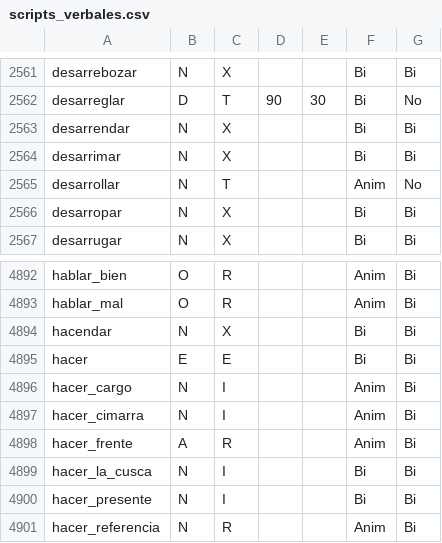
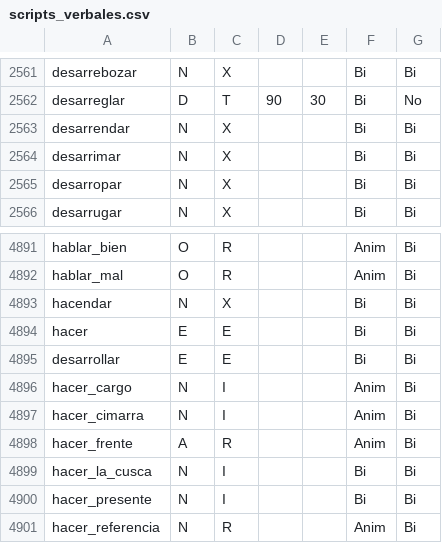
Before and after one commit to fbalbachan/TecnoNews, a CSV file: prototype/resources/scripts_verbales.csv, drawn as a sheet; only a part is shown, gaps mark what is left out; removed rows and columns are numbered as before the commit, all else as after; the diff names each change by its address in the sheet, - before the commit and + after, or states it on an @@ line.

```diff
--- a/prototype/resources/scripts_verbales.csv
+++ b/prototype/resources/scripts_verbales.csv
-row 2565: desarrollar | N | T |  |  | Anim | No
+row 4895: desarrollar | E | E |  |  | Bi | Bi
```
Also changed, not shown: prototype/resources/sentiwordnet.csv.
